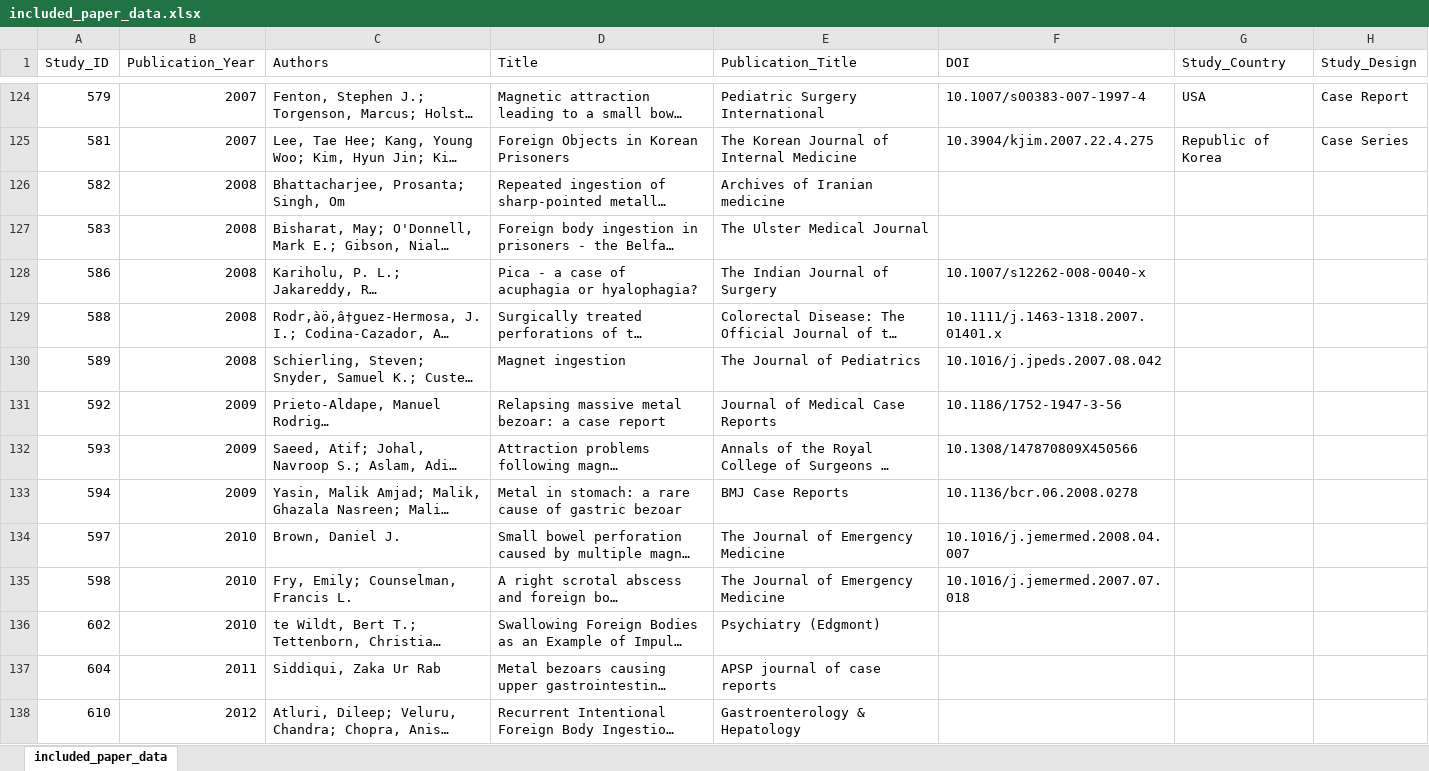
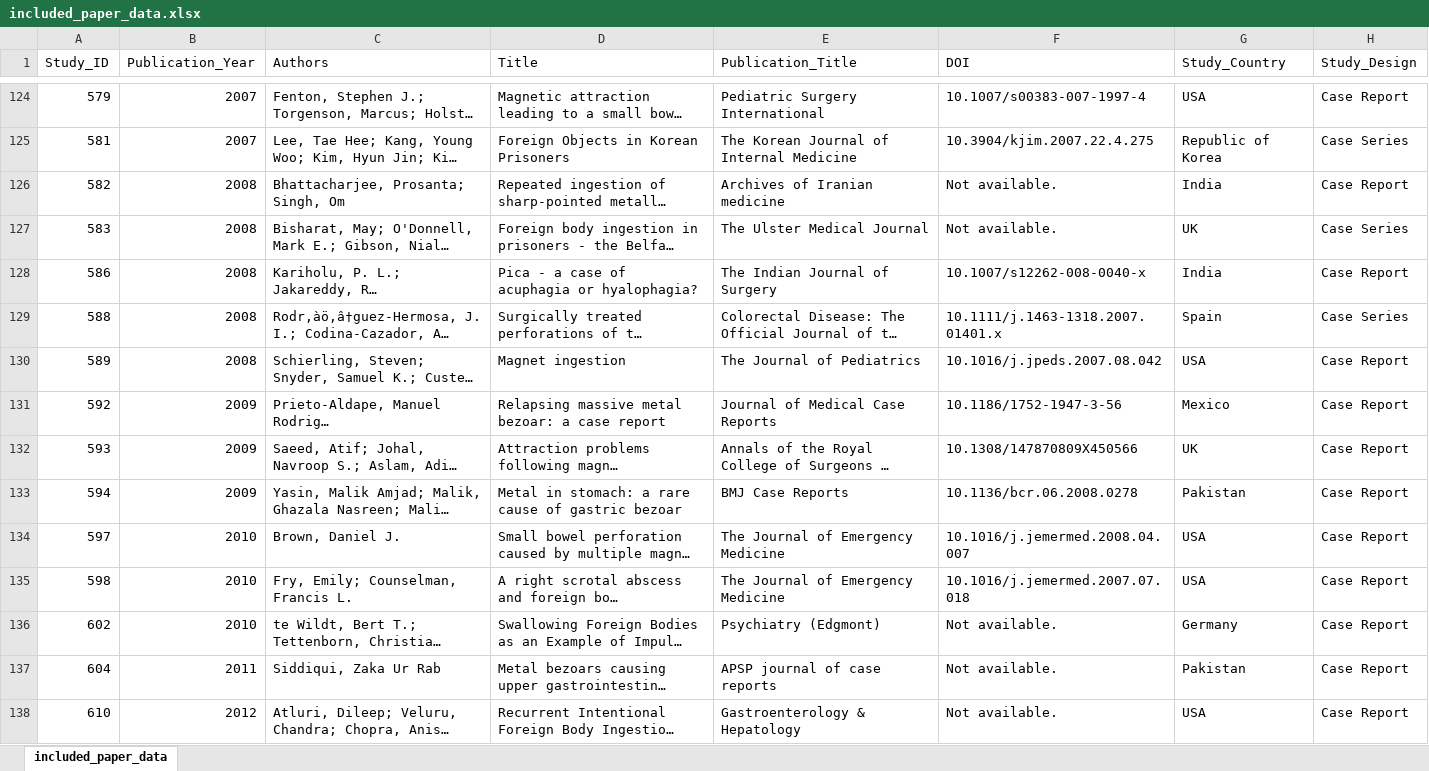
Before and after one commit to jackgedge/iifo_systematic_review, an Excel workbook: input/raw_data/final_inclusion/included_paper_data.xlsx, sheet included_paper_data, drawn as a sheet; only a part is shown, gaps mark what is left out; long unchanged cells end in …; values as stored, in another font and other column widths than the file's, no borders; the diff covers the shown part only; the diff names each change by its address in the sheet, - before the commit and + after, or states it on an @@ line.

```diff
--- a/input/raw_data/final_inclusion/included_paper_data.xlsx (sheet included_paper_data)
+++ b/input/raw_data/final_inclusion/included_paper_data.xlsx (sheet included_paper_data)
-F126:F127 (DOI): (empty)
+F126:F127 (DOI): Not available.
-G126 (Study_Country): (empty)
+G126 (Study_Country): India
-H126 (Study_Design): (empty)
+H126 (Study_Design): Case Report
-G127 (Study_Country): (empty)
+G127 (Study_Country): UK
-H127 (Study_Design): (empty)
+H127 (Study_Design): Case Series
-G128 (Study_Country): (empty)
+G128 (Study_Country): India
-H128 (Study_Design): (empty)
+H128 (Study_Design): Case Report
-G129 (Study_Country): (empty)
+G129 (Study_Country): Spain
-H129 (Study_Design): (empty)
+H129 (Study_Design): Case Series
-G130 (Study_Country): (empty)
+G130 (Study_Country): USA
-H130:H138 (Study_Design): (empty)
+H130:H138 (Study_Design): Case Report
-G131 (Study_Country): (empty)
+G131 (Study_Country): Mexico
-G132 (Study_Country): (empty)
+G132 (Study_Country): UK
-G133 (Study_Country): (empty)
+G133 (Study_Country): Pakistan
-G134:G135 (Study_Country): (empty)
+G134:G135 (Study_Country): USA
-F136:F138 (DOI): (empty)
+F136:F138 (DOI): Not available.
-G136 (Study_Country): (empty)
+G136 (Study_Country): Germany
-G137 (Study_Country): (empty)
+G137 (Study_Country): Pakistan
-G138 (Study_Country): (empty)
+G138 (Study_Country): USA
```
Also changed, not shown: 61 edited cells elsewhere in this sheet, input/raw_data/bias_assessment/case_report_bias_data_end.xlsx, input/raw_data/bias_assessment/case_series_bias_data_end.xlsx, 2 other files.
